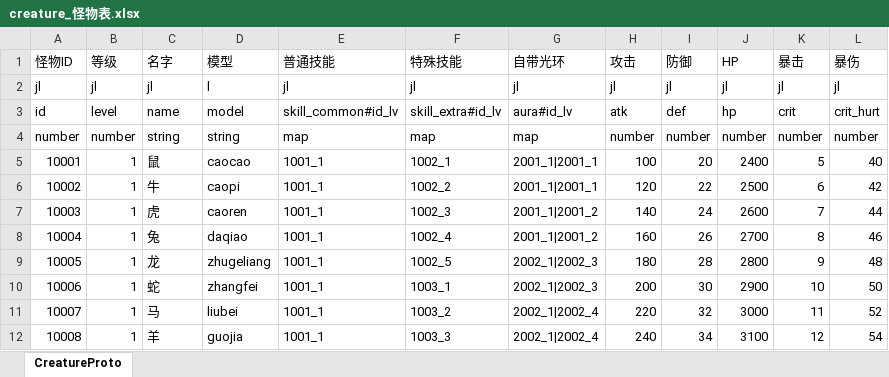
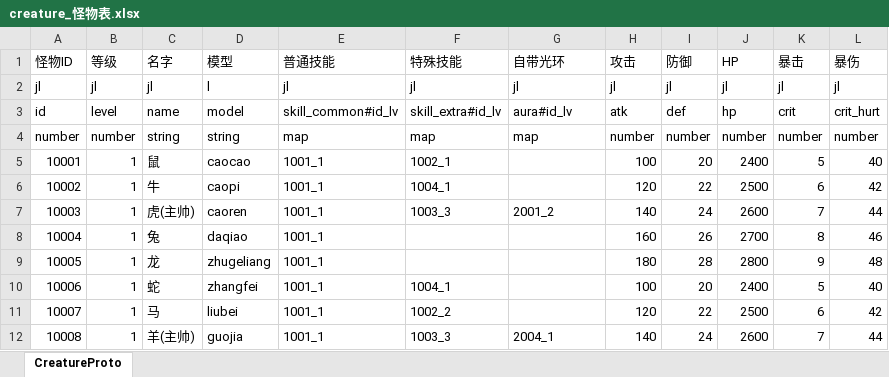
Before and after one commit to preboy/gworld, an Excel workbook: plan/excel/creature_怪物表.xlsx, sheet CreatureProto, drawn as a sheet; only a part is shown; values as stored, in another font and other column widths than the file's, no borders; the diff covers the shown part only; the diff names each change by its address in the sheet, - before the commit and + after, or states it on an @@ line.

```diff
--- a/plan/excel/creature_怪物表.xlsx (sheet CreatureProto)
+++ b/plan/excel/creature_怪物表.xlsx (sheet CreatureProto)
-G5:G6 (自带光环): 2001_1|2001_1
+G5:G6 (自带光环): (empty)
-F6 (特殊技能): 1002_2
+F6 (特殊技能): 1004_1
-C7 (名字): 虎
+C7 (名字): 虎(主帅)
-F7 (特殊技能): 1002_3
+F7 (特殊技能): 1003_3
-G7 (自带光环): 2001_1|2001_2
+G7 (自带光环): 2001_2
-F8 (特殊技能): 1002_4
+F8 (特殊技能): (empty)
-G8 (自带光环): 2001_1|2001_2
+G8 (自带光环): (empty)
-F9 (特殊技能): 1002_5
+F9 (特殊技能): (empty)
-G9:G10 (自带光环): 2002_1|2002_3
+G9:G10 (自带光环): (empty)
-F10 (特殊技能): 1003_1
+F10 (特殊技能): 1004_1
-H10 (攻击): 200
+H10 (攻击): 100
-I10 (防御): 30
+I10 (防御): 20
-J10 (HP): 2900
+J10 (HP): 2400
-K10 (暴击): 10
+K10 (暴击): 5
-L10 (暴伤): 50
+L10 (暴伤): 40
-F11 (特殊技能): 1003_2
+F11 (特殊技能): 1002_2
-G11 (自带光环): 2002_1|2002_4
+G11 (自带光环): (empty)
-H11 (攻击): 220
+H11 (攻击): 120
-I11 (防御): 32
+I11 (防御): 22
-J11 (HP): 3000
+J11 (HP): 2500
-K11 (暴击): 11
+K11 (暴击): 6
-L11 (暴伤): 52
+L11 (暴伤): 42
-C12 (名字): 羊
+C12 (名字): 羊(主帅)
-G12 (自带光环): 2002_1|2002_4
+G12 (自带光环): 2004_1
-H12 (攻击): 240
+H12 (攻击): 140
-I12 (防御): 34
+I12 (防御): 24
-J12 (HP): 3100
+J12 (HP): 2600
-K12 (暴击): 12
+K12 (暴击): 7
-L12 (暴伤): 54
+L12 (暴伤): 44
```
Also changed, not shown: 18 edited cells elsewhere in this sheet, plan/excel/aura_光环表.xlsx, plan/excel/creature_team_怪物队伍表.xlsx, 11 other files.
